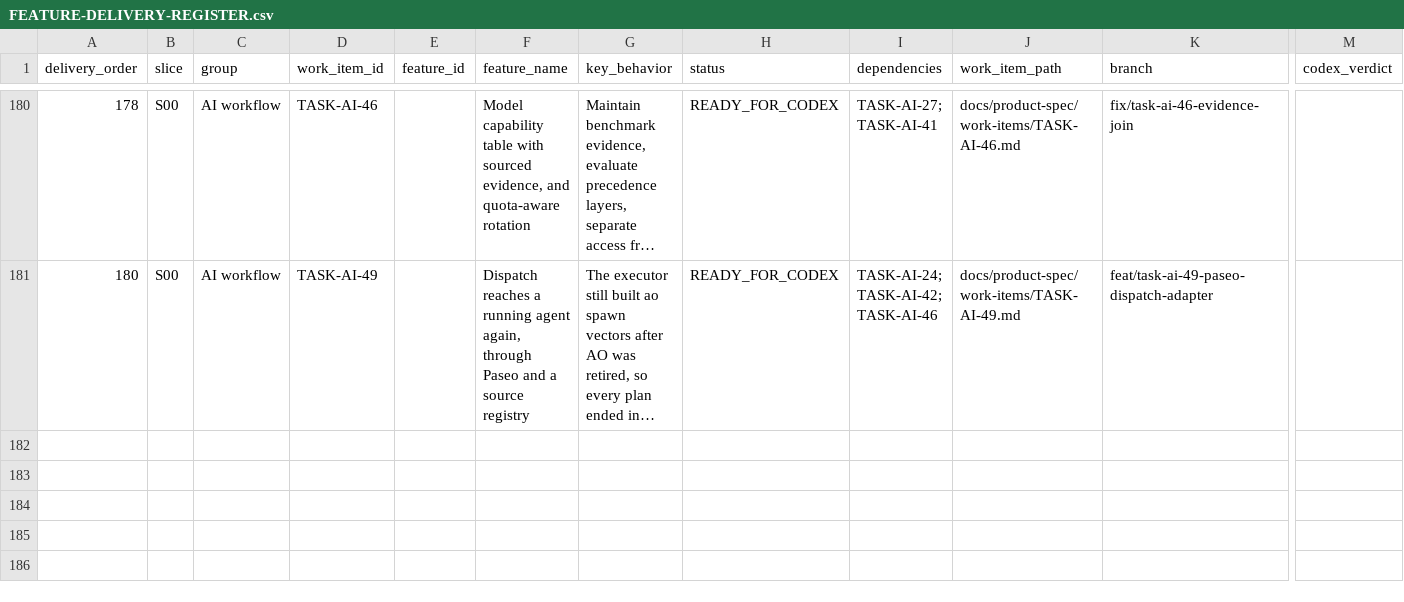
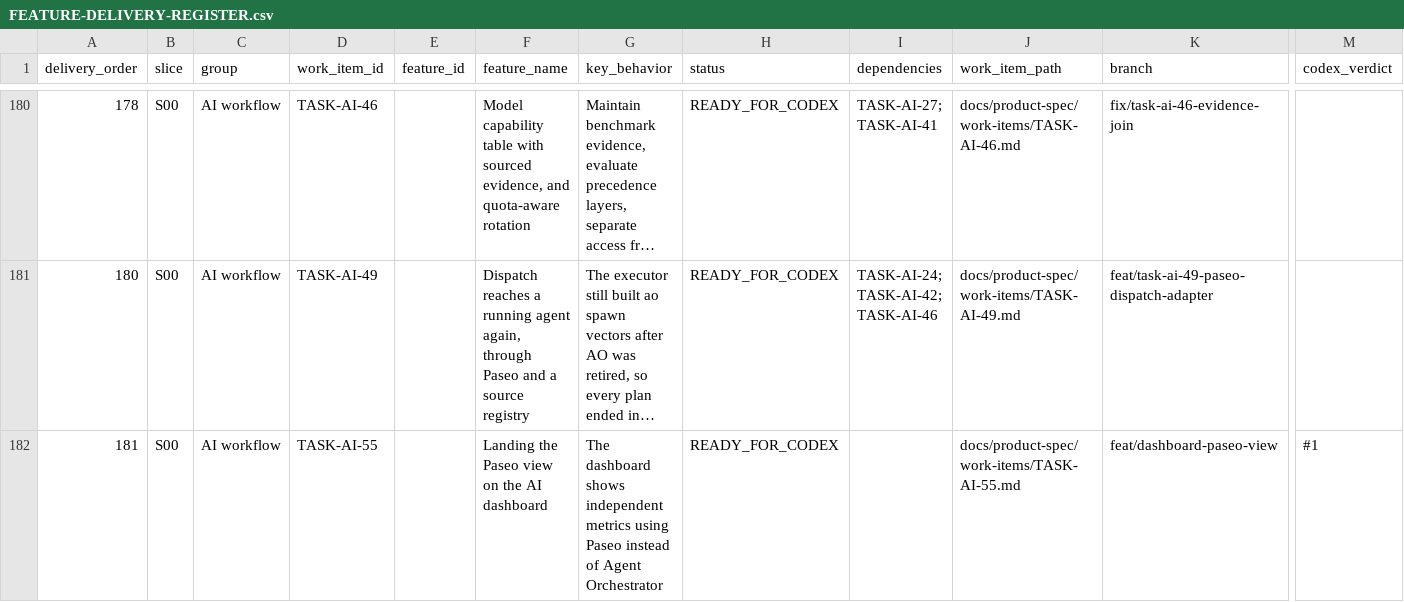
Before and after one commit to vinh05092001/shipde-platform, a CSV file: docs/product-spec/docs/10-ai-collaboration/FEATURE-DELIVERY-REGISTER.csv, drawn as a sheet; only a part is shown, gaps mark what is left out; long unchanged cells end in …; rows hold the shown columns only; the diff names each change by its address in the sheet, - before the commit and + after, or states it on an @@ line.

Commit message:
[TASK-AI-55] Fix PR contract findings

```diff
--- a/docs/product-spec/docs/10-ai-collaboration/FEATURE-DELIVERY-REGISTER.csv
+++ b/docs/product-spec/docs/10-ai-collaboration/FEATURE-DELIVERY-REGISTER.csv
+row 182: 181 | S00 | AI workflow | TASK-AI-55 |  | Landing the Paseo view on the AI dashboard | The dashboard shows independent metrics using Paseo instead of Agent Orchestrator | READY_FOR_CODEX |  | docs/product-spec/work-items/TASK-AI-55.md | feat/dashboard-paseo-view | #1
```
Also changed, not shown: 1 other file.
